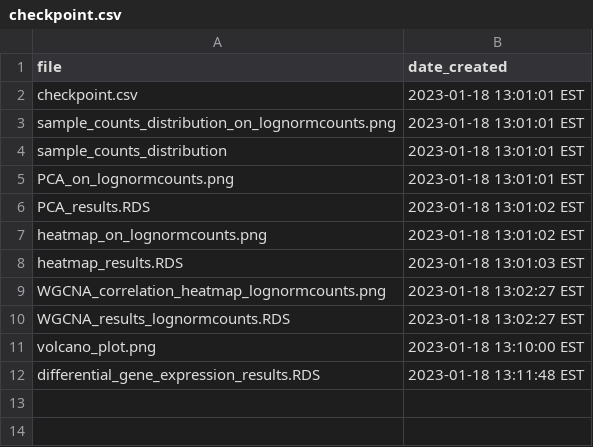
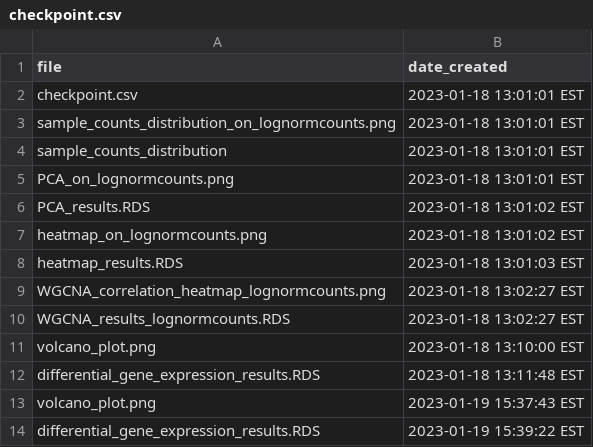
Before and after one commit to JackyLChow/RNAseq_pipeline, a CSV file: _output/Chow_PNAS_2020/checkpoint.csv, drawn as a sheet; the diff names each change by its address in the sheet, - before the commit and + after, or states it on an @@ line.

```diff
--- a/_output/Chow_PNAS_2020/checkpoint.csv
+++ b/_output/Chow_PNAS_2020/checkpoint.csv
+row 13: volcano_plot.png | 2023-01-19 15:37:43 EST
+row 14: differential_gene_expression_results.RDS | 2023-01-19 15:39:22 EST
```
Also changed, not shown: 4 other files.
